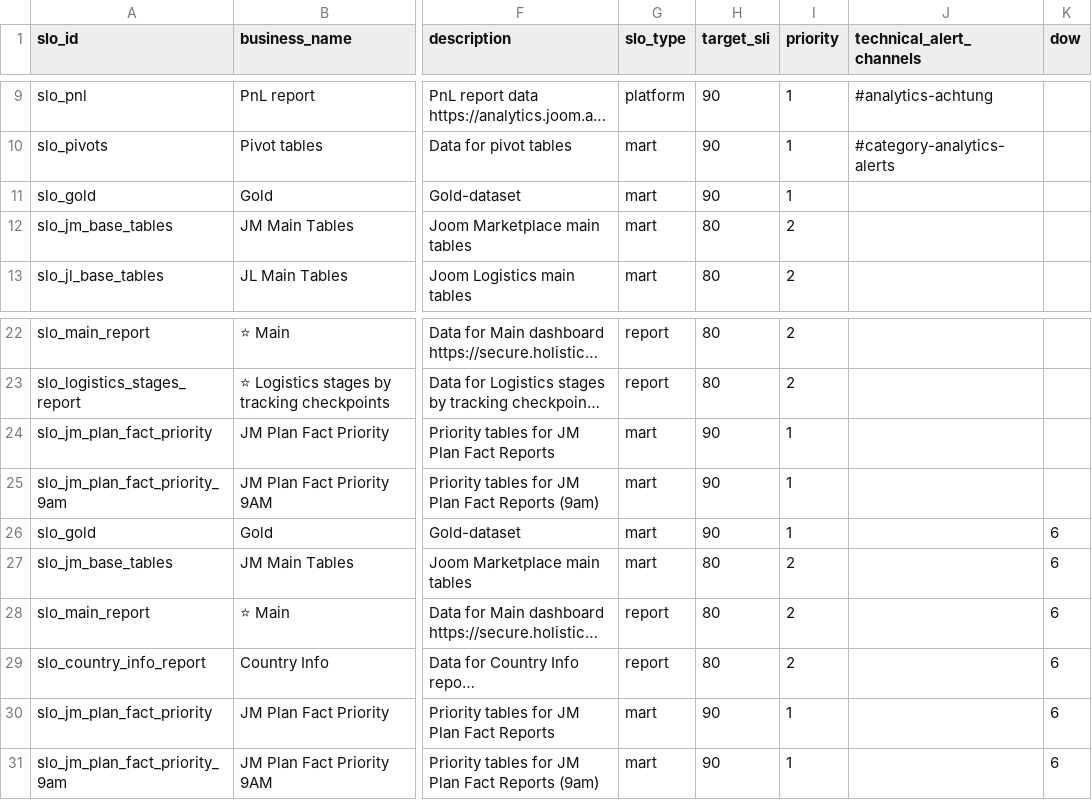
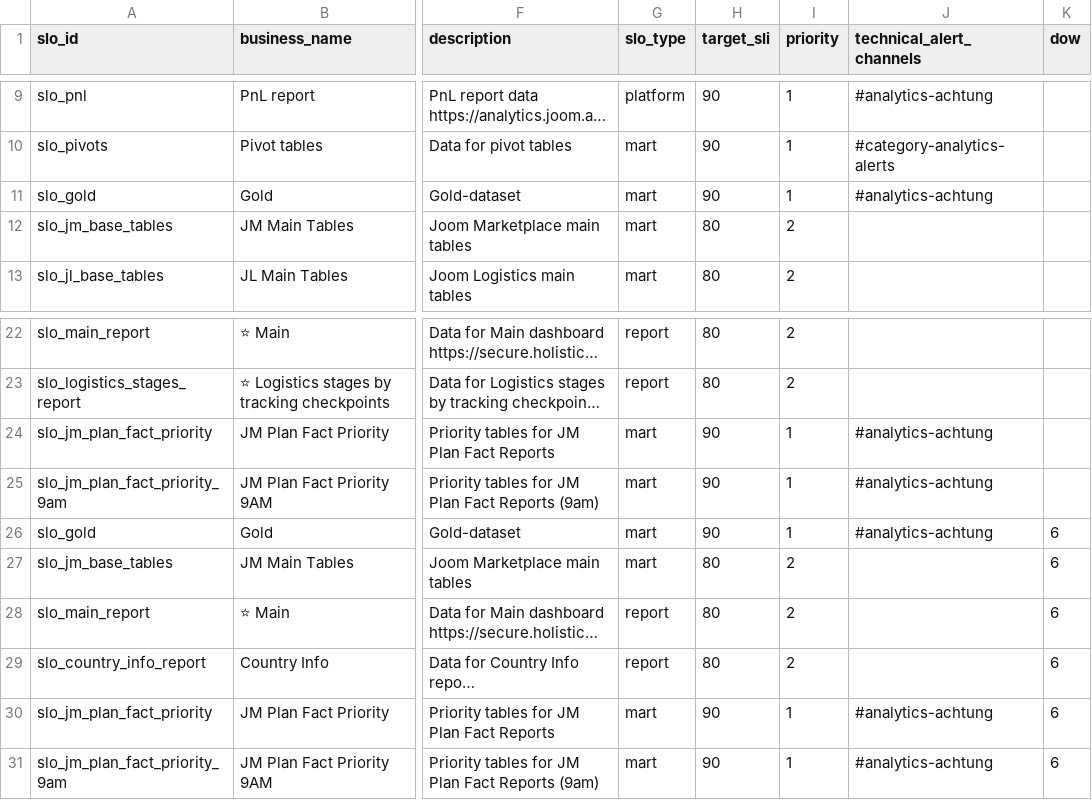
Before and after one commit to david-but-its-daweed/dbt-spark-models, a CSV file: seeds/slo_details_seed.csv, drawn as a sheet; only a part is shown, gaps mark what is left out; long unchanged cells end in …; the diff names each change by its address in the sheet, - before the commit and + after, or states it on an @@ line.

Commit message:
Technical channel for gold and pivots slo

```diff
--- a/seeds/slo_details_seed.csv
+++ b/seeds/slo_details_seed.csv
-J11 (technical_alert_channels): (empty)
+J11 (technical_alert_channels): #analytics-achtung
-J24:J26 (technical_alert_channels): (empty)
+J24:J26 (technical_alert_channels): #analytics-achtung
-J30:J31 (technical_alert_channels): (empty)
+J30:J31 (technical_alert_channels): #analytics-achtung
```
